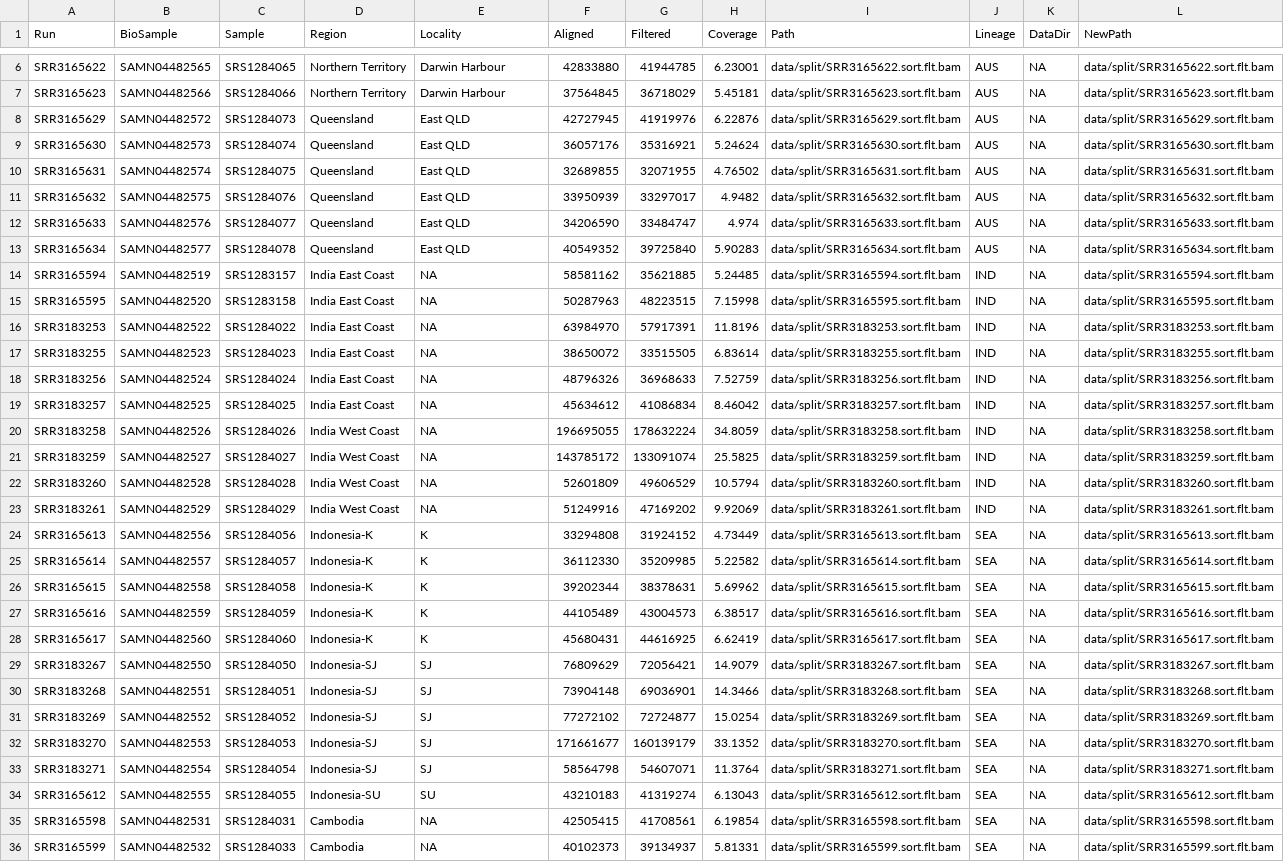
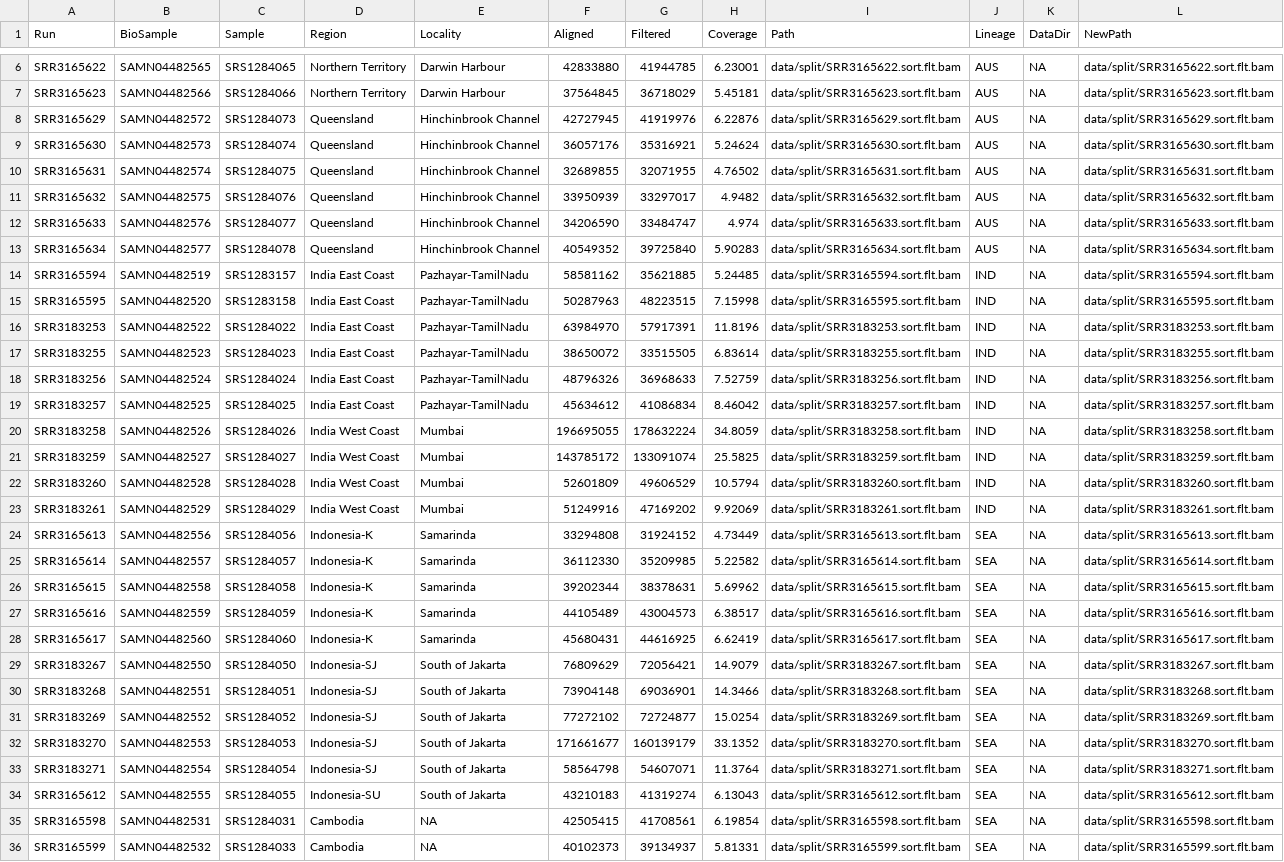
Before and after one commit to MacCampbell/lates-wgs, a CSV file: meta/m114.csv, drawn as a sheet; only a part is shown, gaps mark what is left out; the diff covers the shown part only; the diff names each change by its address in the sheet, - before the commit and + after, or states it on an @@ line.

```diff
--- a/meta/m114.csv
+++ b/meta/m114.csv
-E8:E13 (Locality): East QLD
+E8:E13 (Locality): Hinchinbrook Channel
-E14:E19 (Locality): NA
+E14:E19 (Locality): Pazhayar-TamilNadu
-E20:E23 (Locality): NA
+E20:E23 (Locality): Mumbai
-E24:E28 (Locality): K
+E24:E28 (Locality): Samarinda
-E29:E33 (Locality): SJ
+E29:E33 (Locality): South of Jakarta
-E34 (Locality): SU
+E34 (Locality): South of Jakarta
```
Also changed, not shown: 11 edited cells elsewhere in this file, 3 other files.
